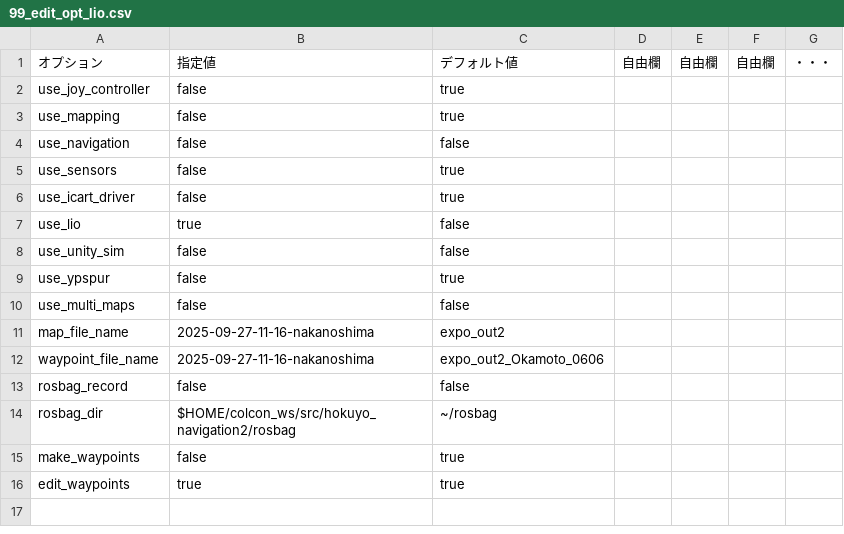
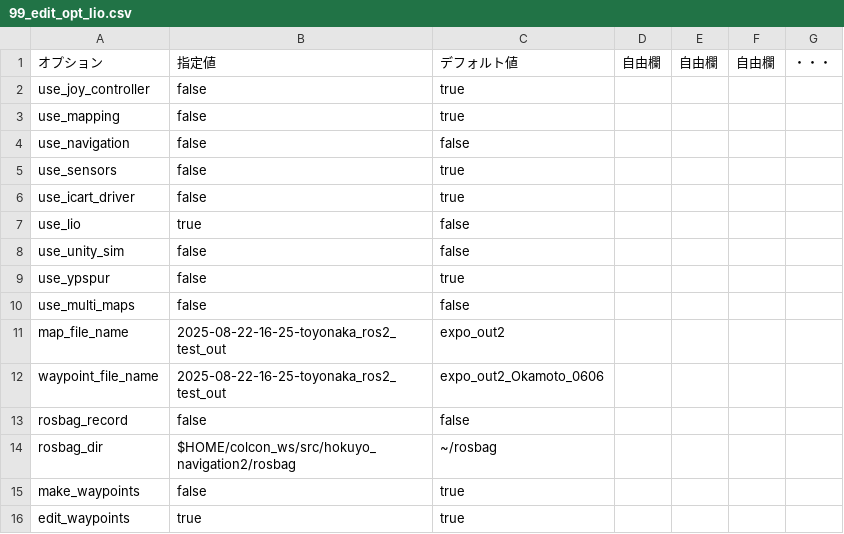
Before and after one commit to hokuyo-rd-release/hokuyo_navigation2, a CSV file: config/wizurg_opts/99_edit_opt_lio.csv, drawn as a sheet.

```diff
--- a/config/wizurg_opts/99_edit_opt_lio.csv
+++ b/config/wizurg_opts/99_edit_opt_lio.csv
@@ -10,4 +10,4 @@ use_ypspur,false,true,,,,
 use_multi_maps,false,false,,,,
-map_file_name,2025-09-27-11-16-nakanoshima,expo_out2,,,
-waypoint_file_name,2025-09-27-11-16-nakanoshima,expo_out2_Okamoto_0606,,,,
+map_file_name,2025-08-22-16-25-toyonaka_ros2_test_out,expo_out2,,,
+waypoint_file_name,2025-08-22-16-25-toyonaka_ros2_test_out,expo_out2_Okamoto_0606,,,,
 rosbag_record,false,false,,,,
```
Also changed, not shown: config/wizurg_opts/99_nav_opt_lio.csv, 2 other files.
